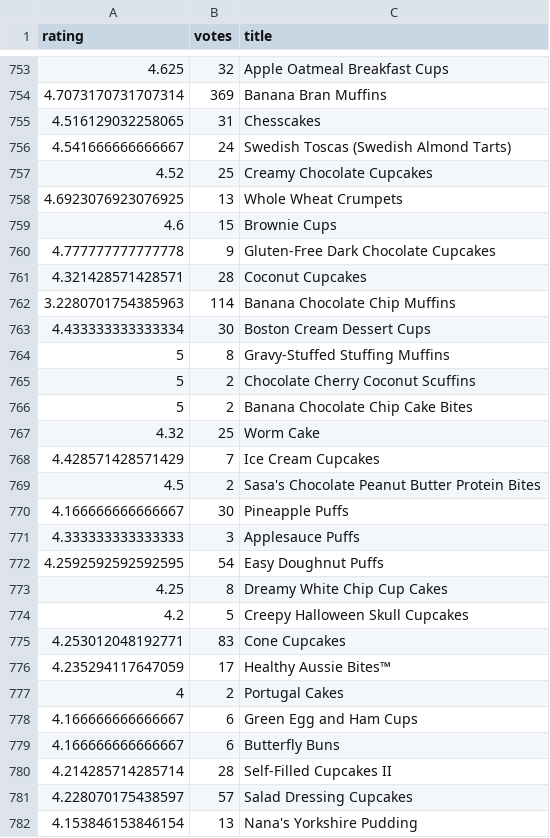
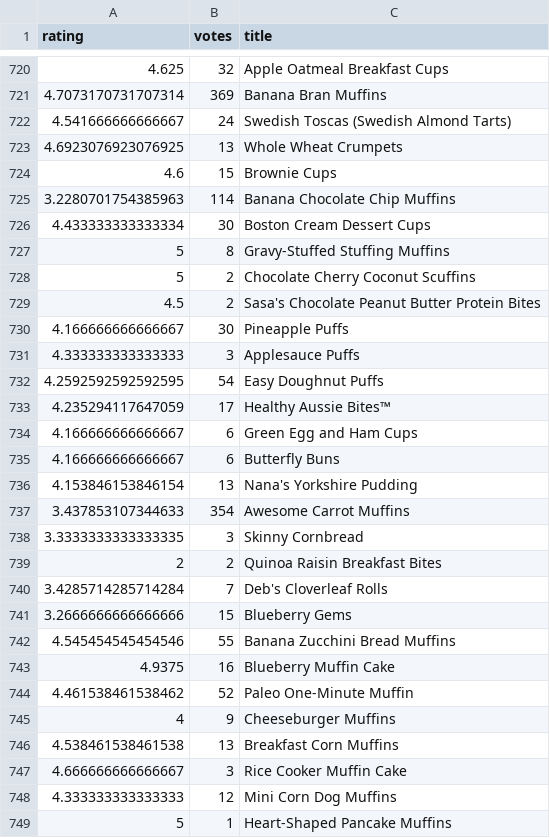
Before and after one commit to AMoore202/MuffinRecipeAnalysis, a CSV file: ratingsTable.csv, drawn as a sheet; only a part is shown, gaps mark what is left out; the shorter side is filled out with more unchanged rows; the diff covers the shown part only; the diff names each change by its address in the sheet, - before the commit and + after, or states it on an @@ line.

```diff
--- a/ratingsTable.csv
+++ b/ratingsTable.csv
-row 755: 4.516129032258065 | 31 | Chesscakes
-row 757: 4.52 | 25 | Creamy Chocolate Cupcakes
-row 760: 4.777777777777778 | 9 | Gluten-Free Dark Chocolate Cupcakes
-row 761: 4.321428571428571 | 28 | Coconut Cupcakes
-row 766: 5 | 2 | Banana Chocolate Chip Cake Bites
-row 767: 4.32 | 25 | Worm Cake
-row 768: 4.428571428571429 | 7 | Ice Cream Cupcakes
-row 773: 4.25 | 8 | Dreamy White Chip Cup Cakes
-row 774: 4.2 | 5 | Creepy Halloween Skull Cupcakes
-row 775: 4.253012048192771 | 83 | Cone Cupcakes
-row 777: 4 | 2 | Portugal Cakes
-row 780: 4.214285714285714 | 28 | Self-Filled Cupcakes II
-row 781: 4.228070175438597 | 57 | Salad Dressing Cupcakes
```
Also changed, not shown: 46 removed rows elsewhere in this file, 2 other files.
